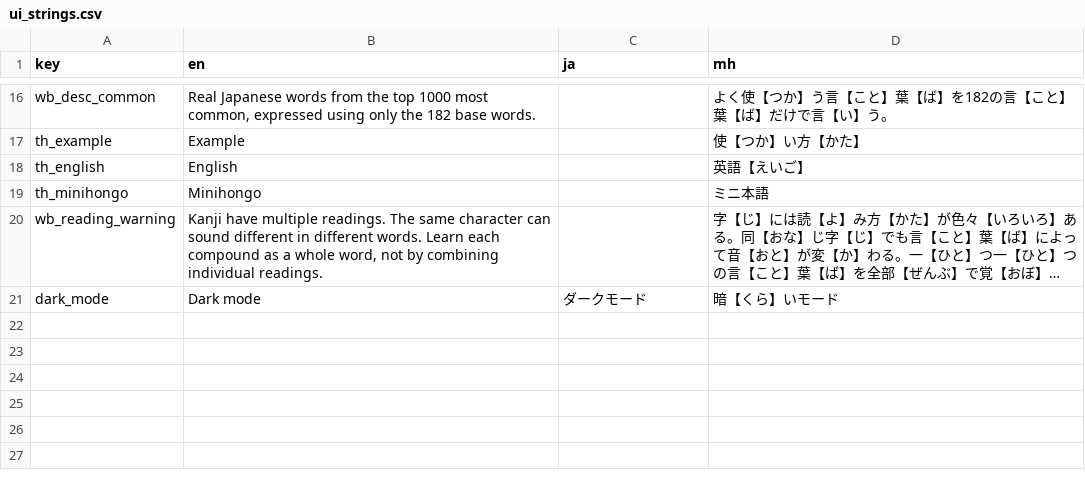
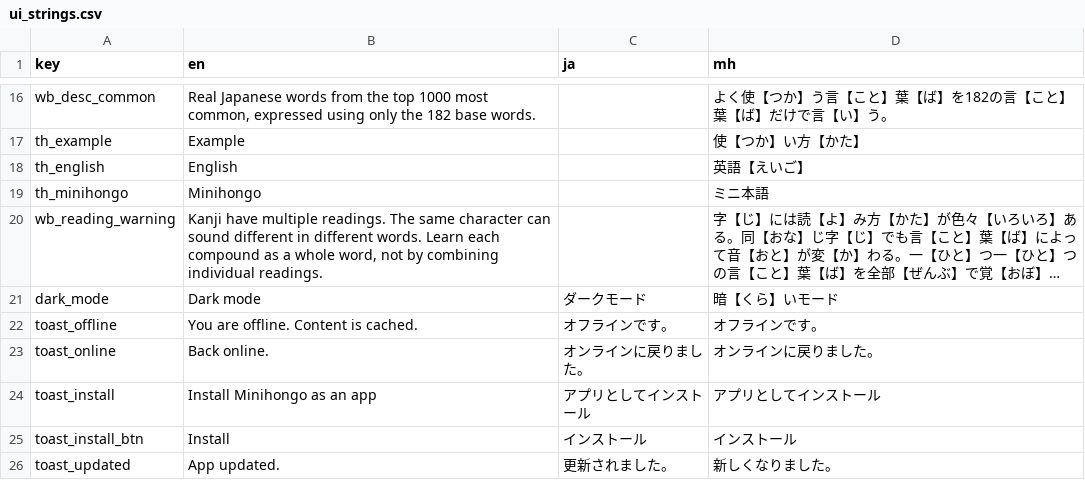
Before and after one commit to KakkoiDev/minihongo, a CSV file: data/ui_strings.csv, drawn as a sheet; only a part is shown, gaps mark what is left out; long unchanged cells end in …; the diff names each change by its address in the sheet, - before the commit and + after, or states it on an @@ line.

Commit message:
Add toast banner system for offline, install, and update notifications

```diff
--- a/data/ui_strings.csv
+++ b/data/ui_strings.csv
+row 22: toast_offline | You are offline. Content is cached. | オフラインです。 | オフラインです。
+row 23: toast_online | Back online. | オンラインに戻りました。 | オンラインに戻りました。
+row 24: toast_install | Install Minihongo as an app | アプリとしてインストール | アプリとしてインストール
+row 25: toast_install_btn | Install | インストール | インストール
+row 26: toast_updated | App updated. | 更新されました。 | 新しくなりました。
```
Also changed, not shown: 3 other files.
